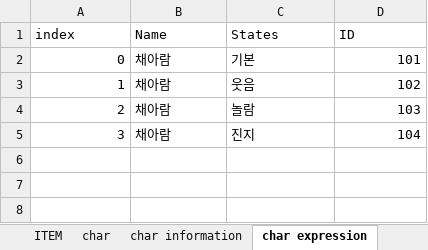
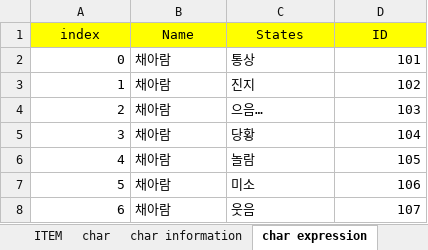
Before and after one commit to 223tt/Last-Night, an Excel workbook: 테이블/테이블 원본/Table_v_1.2.3.xlsx, sheet char expression, drawn as a sheet; values as stored, in another font and other column widths than the file's, no borders; the diff names each change by its address in the sheet, - before the commit and + after, or states it on an @@ line.

```diff
--- a/테이블/테이블 원본/Table_v_1.2.3.xlsx (sheet char expression)
+++ b/테이블/테이블 원본/Table_v_1.2.3.xlsx (sheet char expression)
@@ A1:D1 fill: none → #FFFF00, alignment: left → center @@
-C2 (States): 기본
+C2 (States): 통상
-C3 (States): 웃음
+C3 (States): 진지
-C4 (States): 놀람
+C4 (States): 으음…
-C5 (States): 진지
+C5 (States): 당황
+row 6: 4 | 채아람 | 놀람 | 105
+row 7: 5 | 채아람 | 미소 | 106
+row 8: 6 | 채아람 | 웃음 | 107
```
Also changed, not shown: sheet ID, sheet Story, sheet StoryDate, sheet skill, sheet 설명, sheet Likability, 3 more sheets, 7 other files.
